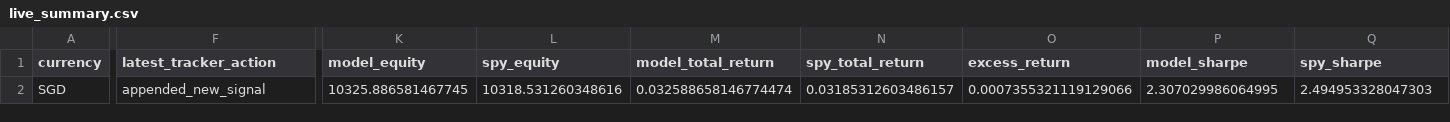
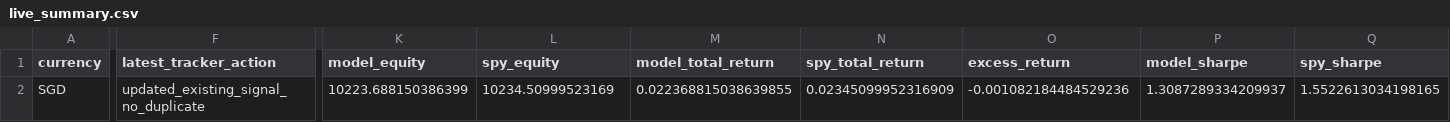
Before and after one commit to evantykwork02/spy-v17-production, a CSV file: live_tracker/live_summary.csv, drawn as a sheet; only a part is shown, gaps mark what is left out; the diff covers the shown part only; the diff names each change by its address in the sheet, - before the commit and + after, or states it on an @@ line.

```diff
--- a/live_tracker/live_summary.csv
+++ b/live_tracker/live_summary.csv
-F2 (latest_tracker_action): appended_new_signal
+F2 (latest_tracker_action): updated_existing_signal_no_duplicate
-K2 (model_equity): 10325.886581467745
+K2 (model_equity): 10223.688150386399
-L2 (spy_equity): 10318.531260348616
+L2 (spy_equity): 10234.50999523169
-M2 (model_total_return): 0.032588658146774474
+M2 (model_total_return): 0.022368815038639855
-N2 (spy_total_return): 0.03185312603486157
+N2 (spy_total_return): 0.02345099952316909
-O2 (excess_return): 0.0007355321119129066
+O2 (excess_return): -0.001082184484529236
-P2 (model_sharpe): 2.307029986064995
+P2 (model_sharpe): 1.3087289334209937
-Q2 (spy_sharpe): 2.494953328047303
+Q2 (spy_sharpe): 1.5522613034198165
```
Also changed, not shown: 3 edited cells elsewhere in this file, live_tracker/live_signal_ledger.csv, live_tracker/live_signal_periods.csv, 12 other files.
